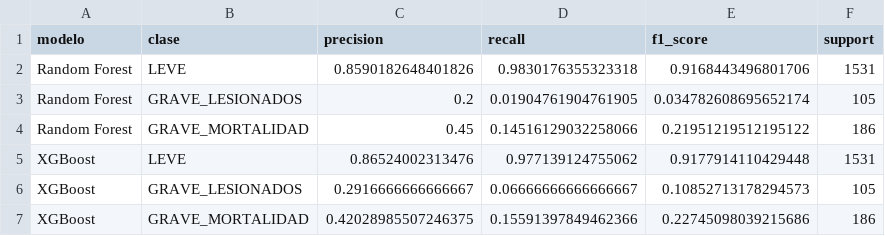
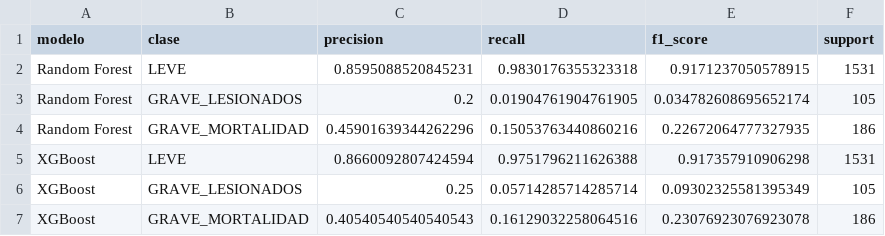
Before and after one commit to veliz-a/siniestros-fatales-peru-ml, a CSV file: outputs/tablas/metricas_por_clase.csv, drawn as a sheet.

```diff
--- a/outputs/tablas/metricas_por_clase.csv
+++ b/outputs/tablas/metricas_por_clase.csv
@@ -1,7 +1,7 @@
 modelo,clase,precision,recall,f1_score,support
-Random Forest,LEVE,0.8590182648401826,0.9830176355323318,0.9168443496801706,1531
+Random Forest,LEVE,0.8595088520845231,0.9830176355323318,0.9171237050578915,1531
 Random Forest,GRAVE_LESIONADOS,0.2,0.01904761904761905,0.034782608695652174,105
-Random Forest,GRAVE_MORTALIDAD,0.45,0.14516129032258066,0.21951219512195122,186
-XGBoost,LEVE,0.86524002313476,0.977139124755062,0.9177914110429448,1531
-XGBoost,GRAVE_LESIONADOS,0.2916666666666667,0.06666666666666667,0.10852713178294573,105
-XGBoost,GRAVE_MORTALIDAD,0.42028985507246375,0.15591397849462366,0.22745098039215686,186
+Random Forest,GRAVE_MORTALIDAD,0.45901639344262296,0.15053763440860216,0.22672064777327935,186
+XGBoost,LEVE,0.8660092807424594,0.9751796211626388,0.917357910906298,1531
+XGBoost,GRAVE_LESIONADOS,0.25,0.05714285714285714,0.09302325581395349,105
+XGBoost,GRAVE_MORTALIDAD,0.40540540540540543,0.16129032258064516,0.23076923076923078,186
```
Also changed, not shown: outputs/tablas/importancia_shap.csv, outputs/tablas/importancias_random_forest.csv, 17 other files.
